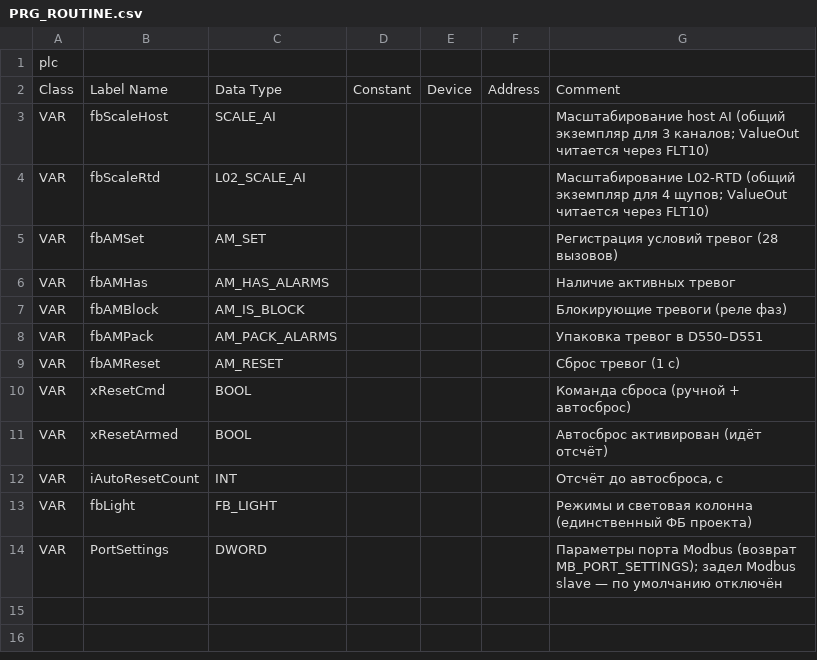
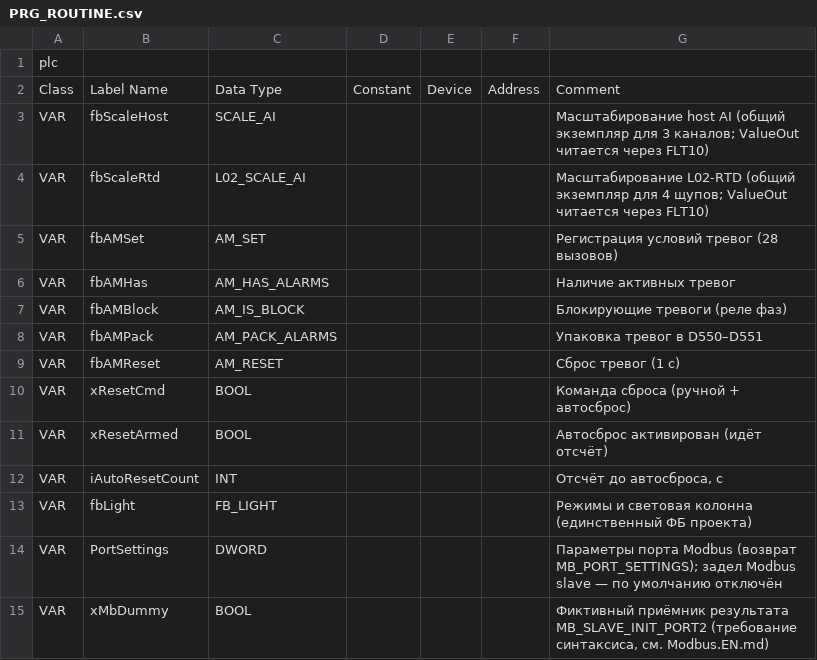
Before and after one commit to Serhioromano/gxw2-project-storage-hause, a CSV file: ПЛК/src/PRG_ROUTINE.csv, drawn as a sheet; the diff names each change by its address in the sheet, - before the commit and + after, or states it on an @@ line.

```diff
--- a/ПЛК/src/PRG_ROUTINE.csv
+++ b/ПЛК/src/PRG_ROUTINE.csv
+row 15: VAR | xMbDummy | BOOL |  |  |  | Фиктивный приёмник результата MB_SLAVE_INIT_PORT2 (требование синтаксиса, см. Modbus.EN.md)
```
Also changed, not shown: 2 other files.
